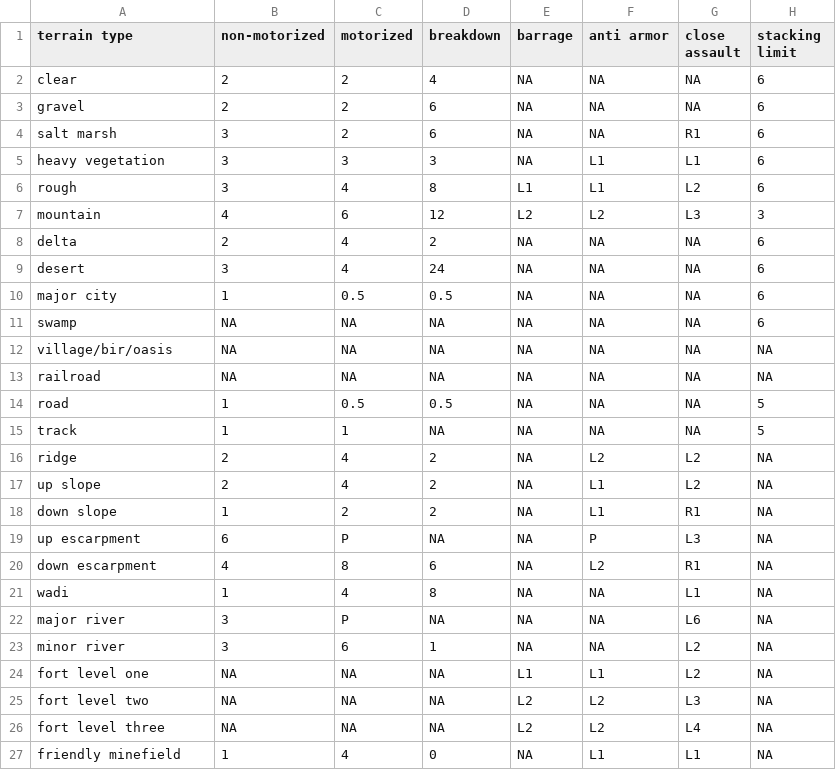
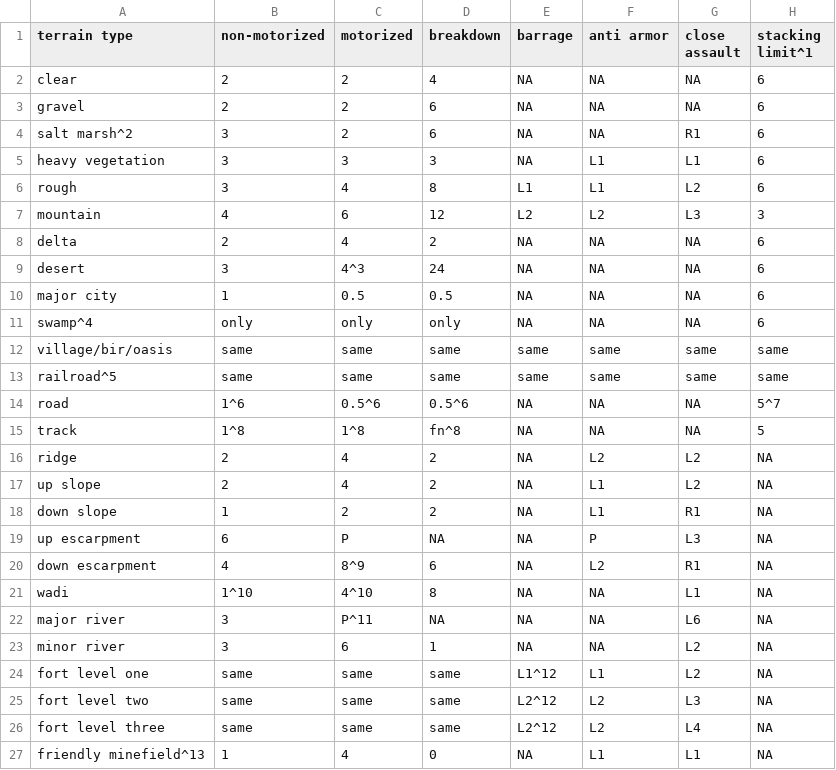
Before and after one commit to bouvdog/CfNA, a CSV file: ChartsAndTables/8.37-TerrianEffectsChart.csv, drawn as a sheet; only a part is shown; the diff covers the shown part only.

Commit message:
Adding subscript note numbers to table

```diff
--- a/ChartsAndTables/8.37-TerrianEffectsChart.csv
+++ b/ChartsAndTables/8.37-TerrianEffectsChart.csv
@@ -1,5 +1,5 @@
-terrain type,non-motorized,motorized,breakdown,barrage,anti armor,close assault,stacking limit
+terrain type,non-motorized,motorized,breakdown,barrage,anti armor,close assault,stacking limit^1
 clear,2,2,4,NA,NA,NA,6
 gravel,2,2,6,NA,NA,NA,6
-salt marsh,3,2,6,NA,NA,R1,6
+salt marsh^2,3,2,6,NA,NA,R1,6
 heavy vegetation,3,3,3,NA,L1,L1,6
@@ -8,9 +8,9 @@ mountain,4,6,12,L2,L2,L3,3
 delta,2,4,2,NA,NA,NA,6
-desert,3,4,24,NA,NA,NA,6
+desert,3,4^3,24,NA,NA,NA,6
 major city,1,0.5,0.5,NA,NA,NA,6
-swamp,NA,NA,NA,NA,NA,NA,6
-village/bir/oasis,NA,NA,NA,NA,NA,NA,NA							
-railroad,NA,NA,NA,NA,NA,NA,NA							
-road,1,0.5,0.5,NA,NA,NA,5
-track,1,1,NA,NA,NA,NA,5
+swamp^4,only,only,only,NA,NA,NA,6
+village/bir/oasis,same,same,same,same,same,same,same							
+railroad^5,same,same,same,same,same,same,same							
+road,1^6,0.5^6,0.5^6,NA,NA,NA,5^7
+track,1^8,1^8,fn^8,NA,NA,NA,5
 ridge,2,4,2,NA,L2,L2,NA	
@@ -19,9 +19,9 @@ down slope,1,2,2,NA,L1,R1,NA
 up escarpment,6,P,NA,NA,P,L3,NA	
-down escarpment,4,8,6,NA,L2,R1,NA	
-wadi,1,4,8,NA,NA,L1,NA	
-major river,3,P,NA,NA,NA,L6,NA	
+down escarpment,4,8^9,6,NA,L2,R1,NA	
+wadi,1^10,4^10,8,NA,NA,L1,NA	
+major river,3,P^11,NA,NA,NA,L6,NA	
 minor river,3,6,1,NA,NA,L2,NA	
-fort level one,NA,NA,NA,L1,L1,L2,NA	
-fort level two,NA,NA,NA,L2,L2,L3,NA	
-fort level three,NA,NA,NA,L2,L2,L4,NA	
-friendly minefield,1,4,0,NA,L1,L1,NA	
+fort level one,same,same,same,L1^12,L1,L2,NA	
+fort level two,same,same,same,L2^12,L2,L3,NA	
+fort level three,same,same,same,L2^12,L2,L4,NA	
+friendly minefield^13,1,4,0,NA,L1,L1,NA	
```
Also changed, not shown: 1 edited cell elsewhere in this file, 4 other files.
